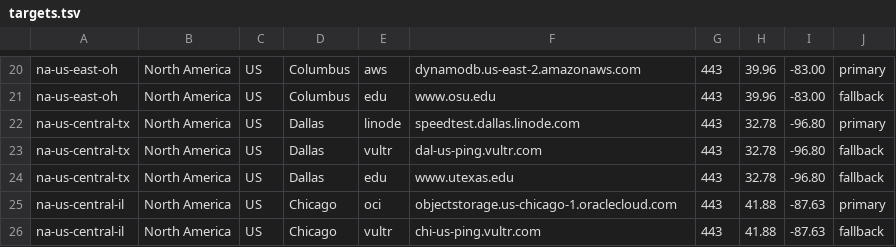
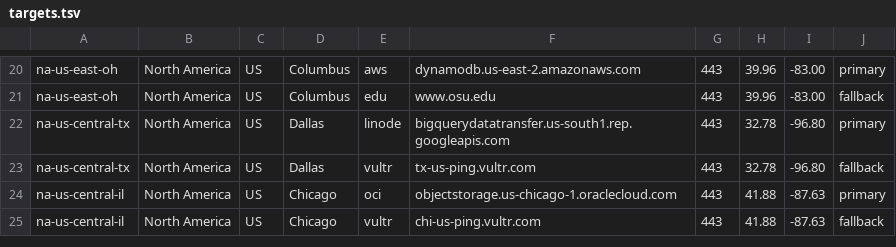
Before and after one commit to explodenot/Nardol, a TSV file: src/main/resources/targets.tsv, drawn as a sheet; only a part is shown, gaps mark what is left out.

Commit message:
format: reformat targets.tsv and resign

```diff
--- a/src/main/resources/targets.tsv
+++ b/src/main/resources/targets.tsv
@@ -21,5 +21,4 @@ na-us-east-oh	North America	US	Columbus	aws	dynamodb.us-east-2.amazonaws.com	443
 na-us-east-oh	North America	US	Columbus	edu	www.osu.edu	443	39.96	-83.00	fallback
-na-us-central-tx	North America	US	Dallas	linode	speedtest.dallas.linode.com	443	32.78	-96.80	primary
-na-us-central-tx	North America	US	Dallas	vultr	dal-us-ping.vultr.com	443	32.78	-96.80	fallback
-na-us-central-tx	North America	US	Dallas	edu	www.utexas.edu	443	32.78	-96.80	fallback
+na-us-central-tx	North America	US	Dallas	linode	bigquerydatatransfer.us-south1.rep.googleapis.com	443	32.78	-96.80	primary
+na-us-central-tx	North America	US	Dallas	vultr	tx-us-ping.vultr.com	443	32.78	-96.80	fallback
 na-us-central-il	North America	US	Chicago	oci	objectstorage.us-chicago-1.oraclecloud.com	443	41.88	-87.63	primary
```
Also changed, not shown: targets.tsv, 4 other files.
